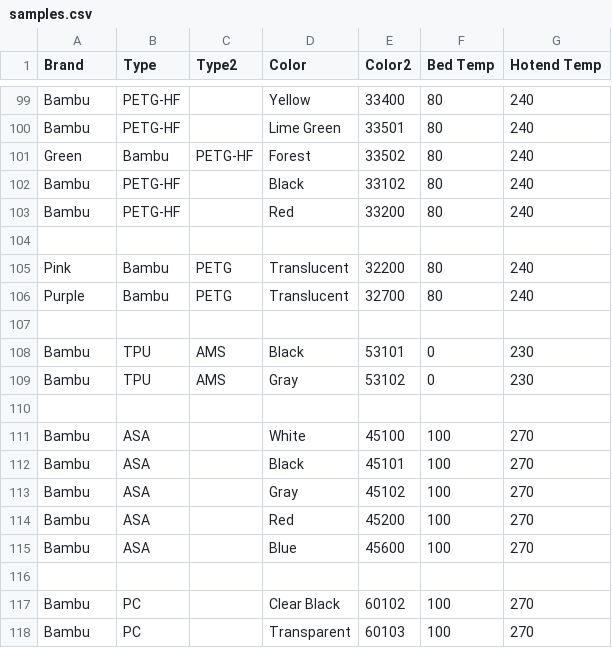
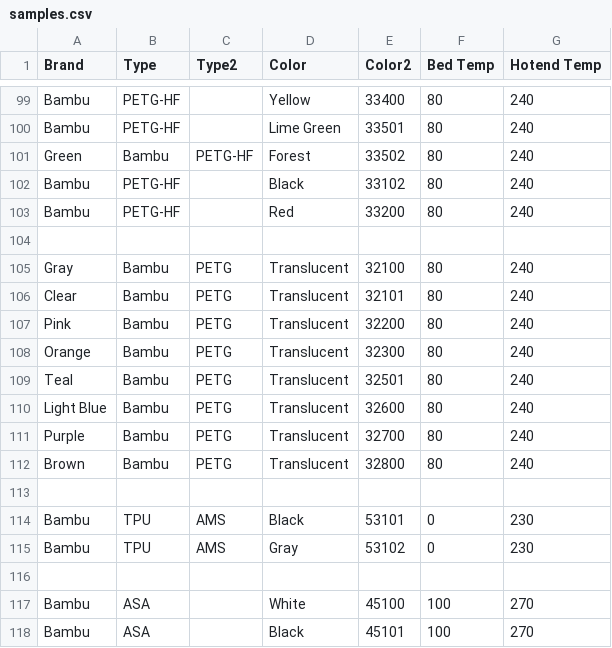
Before and after one commit to ppwaskie/filament_samples, a CSV file: samples.csv, drawn as a sheet; only a part is shown, gaps mark what is left out; the shorter side is filled out with more unchanged rows.

Commit message:
petg: Add a number of Bambu Translucent PETG's
More PETG's

```diff
--- a/samples.csv
+++ b/samples.csv
@@ -104,4 +104,10 @@ Bambu,PETG-HF,,Red,33200,80,240
 
+Gray,Bambu,PETG,Translucent,32100,80,240
+Clear,Bambu,PETG,Translucent,32101,80,240
 Pink,Bambu,PETG,Translucent,32200,80,240
+Orange,Bambu,PETG,Translucent,32300,80,240
+Teal,Bambu,PETG,Translucent,32501,80,240
+Light Blue,Bambu,PETG,Translucent,32600,80,240
 Purple,Bambu,PETG,Translucent,32700,80,240
+Brown,Bambu,PETG,Translucent,32800,80,240
 
```
Also changed, not shown: 6 other files.
